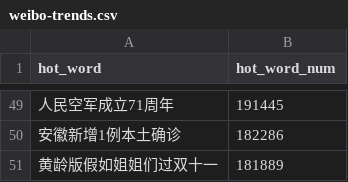
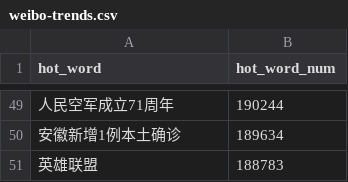
Before and after one commit to wuwe1/weibo-trends-archive, a CSV file: weibo-trends.csv, drawn as a sheet; only a part is shown, gaps mark what is left out; the diff covers the shown part only.

```diff
--- a/weibo-trends.csv
+++ b/weibo-trends.csv
@@ -49,3 +49,3 @@
-"人民空军成立71周年","191445"
-"安徽新增1例本土确诊","182286"
-"黄龄版假如姐姐们过双十一","181889"
+"人民空军成立71周年","190244"
+"安徽新增1例本土确诊","189634"
+"英雄联盟","188783"
```
Also changed, not shown: 21 added rows, 21 removed rows and 26 edited cells elsewhere in this file, 1 other file.
